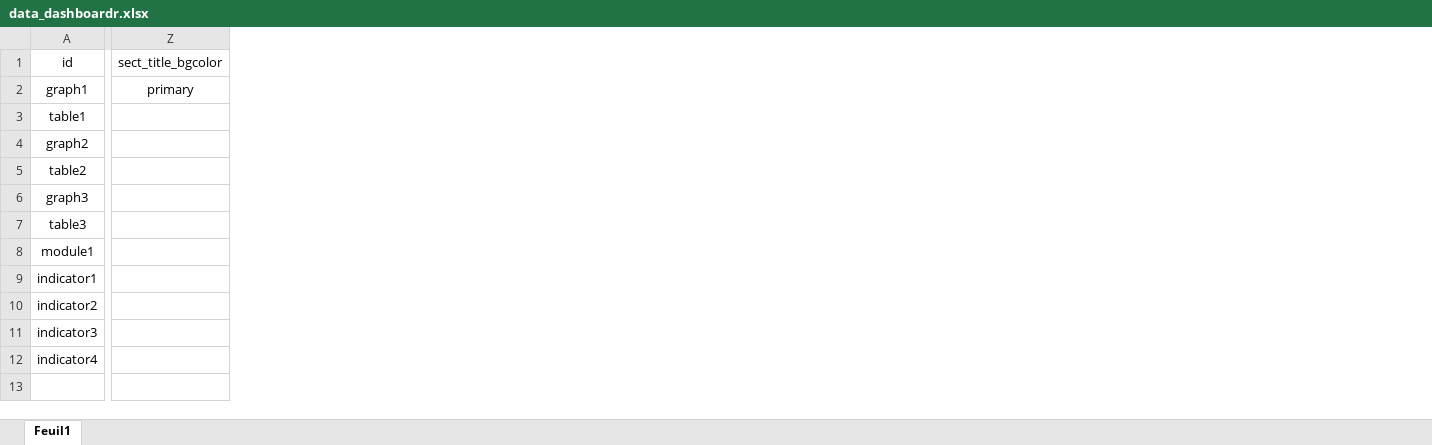
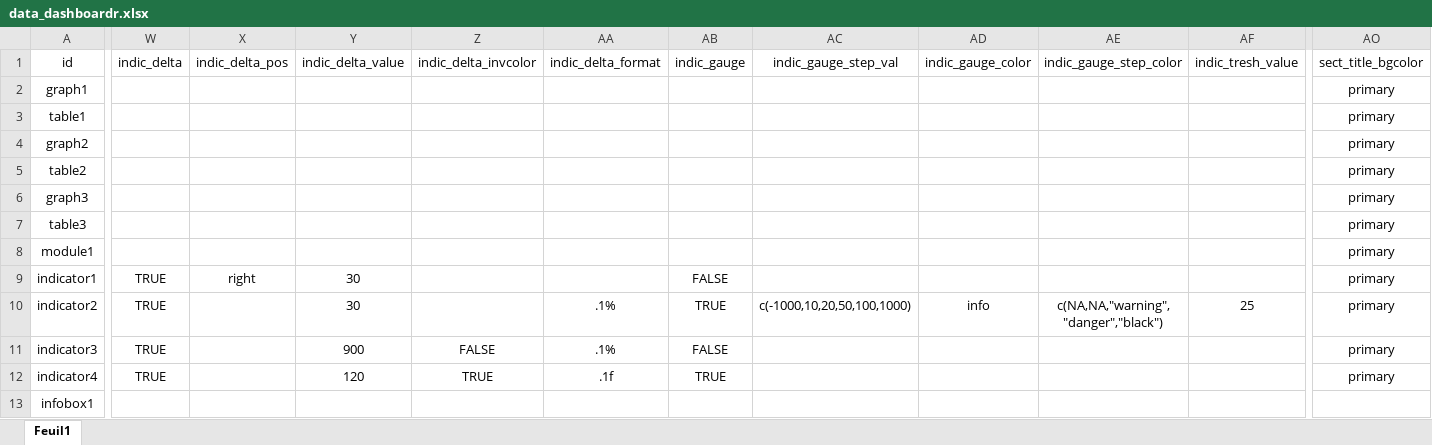
Before and after one commit to mhanf/dashboardr, an Excel workbook: inst/app/www/data_dashboardr.xlsx, sheet Feuil1, drawn as a sheet; only a part is shown, gaps mark what is left out; values as stored, in another font and other column widths than the file's, no borders; addresses are those after the commit; rows hold the shown columns only; the diff covers the shown part only; the diff names each change by its address in the sheet, - before the commit and + after, or states it on an @@ line.

Commit message:
indicator + infobox

```diff
--- a/inst/app/www/data_dashboardr.xlsx (sheet Feuil1)
+++ b/inst/app/www/data_dashboardr.xlsx (sheet Feuil1)
+column W (indic_delta), rows 9-12: all TRUE
+column X (indic_delta_pos), row 9: right
+column Y (indic_delta_value), rows 9-12: 30 | 30 | 900 | 120
+column Z (indic_delta_invcolor), rows 11-12: FALSE | TRUE
+column AA (indic_delta_format), rows 10-12: .1% | .1% | .1f
+column AB (indic_gauge), rows 9-12: FALSE | TRUE | FALSE | TRUE
+column AC (indic_gauge_step_val), row 10: c(-1000,10,20,50,100,1000)
+column AD (indic_gauge_color), row 10: info
+column AE (indic_gauge_step_color), row 10: c(NA,NA,"warning","danger","black")
+column AF (indic_tresh_value), row 10: 25
-AO3:AO12 (sect_title_bgcolor): (empty)
+AO3:AO12 (sect_title_bgcolor): primary
+row 13: infobox1
```
Also changed, not shown: 5 added columns and 10 edited cells elsewhere in this sheet, 29 other files.
